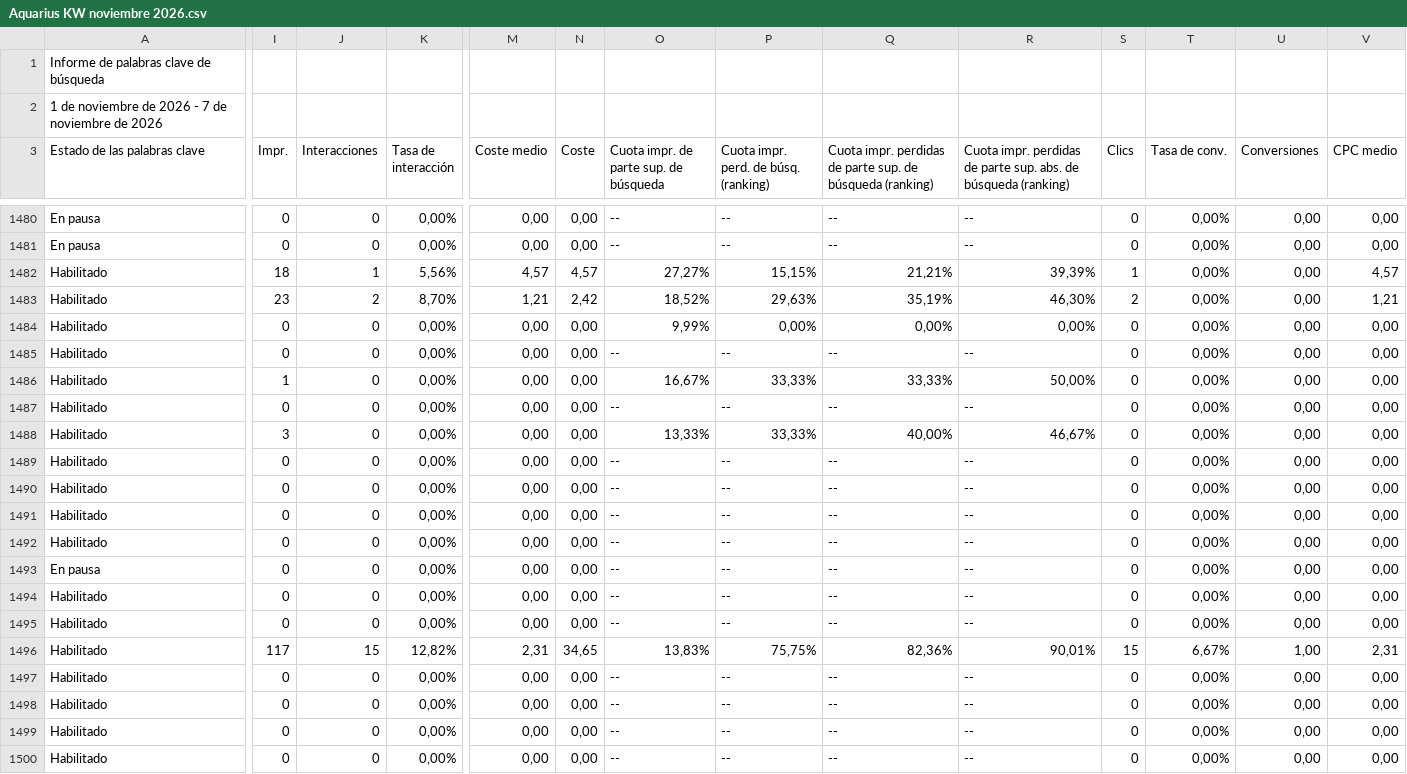
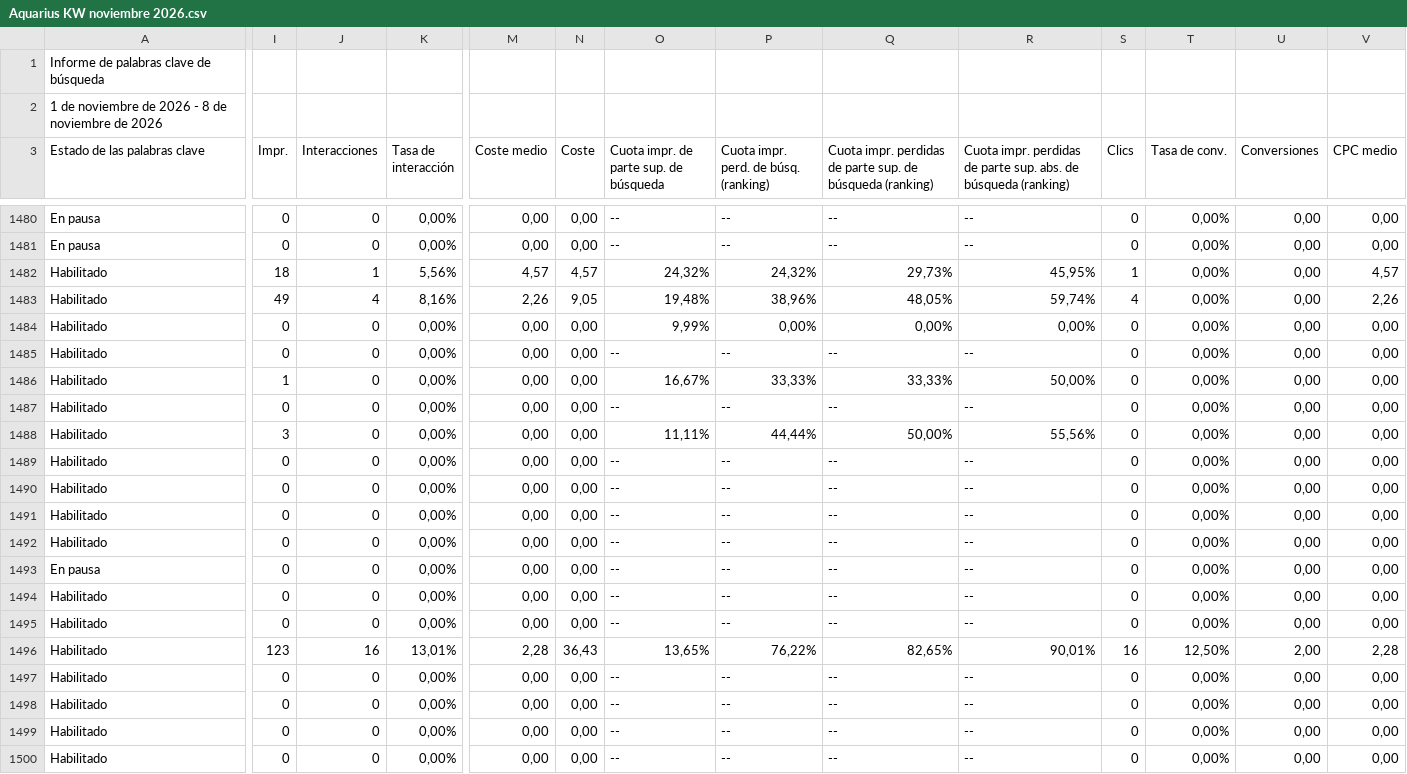
Before and after one commit to jorgeluis666/objetivos-Aquarius, a CSV file: data/csv-backups/keywords/Aquarius KW noviembre 2026.csv, drawn as a sheet; only a part is shown, gaps mark what is left out; the diff covers the shown part only; the diff names each change by its address in the sheet, - before the commit and + after, or states it on an @@ line.

```diff
--- a/data/csv-backups/keywords/Aquarius KW noviembre 2026.csv
+++ b/data/csv-backups/keywords/Aquarius KW noviembre 2026.csv
-A2 (Estado de las palabras clave): …2026 - 7 de noviembre…
+A2 (Estado de las palabras clave): …2026 - 8 de noviembre…
-O1482: 27,27%
+O1482: 24,32%
-P1482: 15,15%
+P1482: 24,32%
-Q1482: 21,21%
+Q1482: 29,73%
-R1482: 39,39%
+R1482: 45,95%
-I1483 (Impr.): 23
+I1483 (Impr.): 49
-J1483 (Interacciones): 2
+J1483 (Interacciones): 4
-K1483 (Tasa de interacción): 8,70%
+K1483 (Tasa de interacción): 8,16%
-M1483 (Coste medio): 1,21
+M1483 (Coste medio): 2,26
-N1483 (Coste): 2,42
+N1483 (Coste): 9,05
-O1483: 18,52%
+O1483: 19,48%
-P1483: 29,63%
+P1483: 38,96%
-Q1483: 35,19%
+Q1483: 48,05%
-R1483: 46,30%
+R1483: 59,74%
-S1483 (Clics): 2
+S1483 (Clics): 4
-V1483 (CPC medio): 1,21
+V1483 (CPC medio): 2,26
-O1488: 13,33%
+O1488: 11,11%
-P1488: 33,33%
+P1488: 44,44%
-Q1488: 40,00%
+Q1488: 50,00%
-R1488: 46,67%
+R1488: 55,56%
-I1496 (Impr.): 117
+I1496 (Impr.): 123
-J1496 (Interacciones): 15
+J1496 (Interacciones): 16
-K1496 (Tasa de interacción): 12,82%
+K1496 (Tasa de interacción): 13,01%
-M1496 (Coste medio): 2,31
+M1496 (Coste medio): 2,28
-N1496 (Coste): 34,65
+N1496 (Coste): 36,43
-O1496: 13,83%
+O1496: 13,65%
-P1496: 75,75%
+P1496: 76,22%
-Q1496: 82,36%
+Q1496: 82,65%
-S1496 (Clics): 15
+S1496 (Clics): 16
-T1496 (Tasa de conv.): 6,67%
+T1496 (Tasa de conv.): 12,50%
-U1496 (Conversiones): 1,00
+U1496 (Conversiones): 2,00
-V1496 (CPC medio): 2,31
+V1496 (CPC medio): 2,28
```
Also changed, not shown: 91 edited cells elsewhere in this file, data/csv-backups/drive/Aquarius - Noviembre 2026.csv, data/csv-backups/drive/Aquarius - Octubre 2026.csv, 5 other files.
